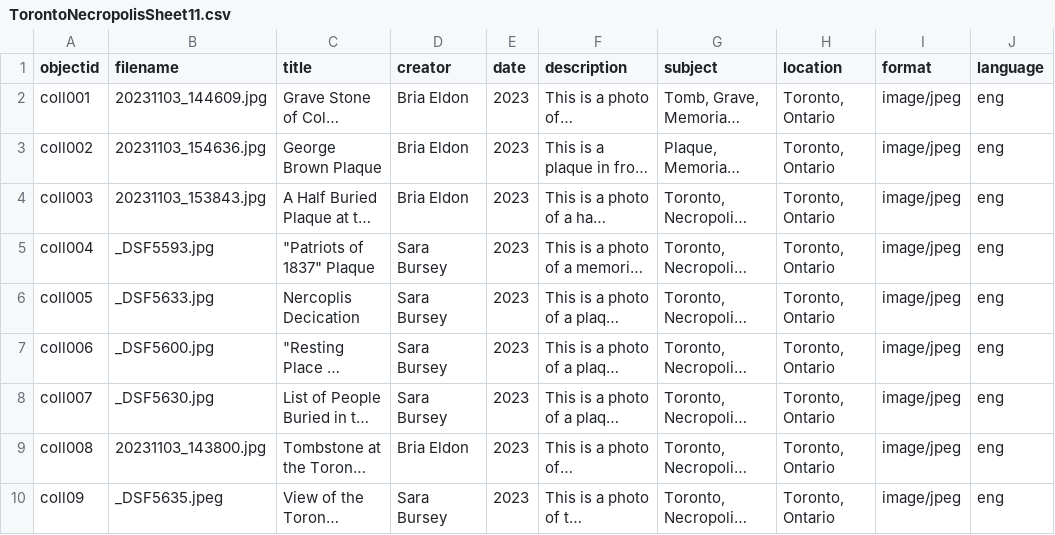
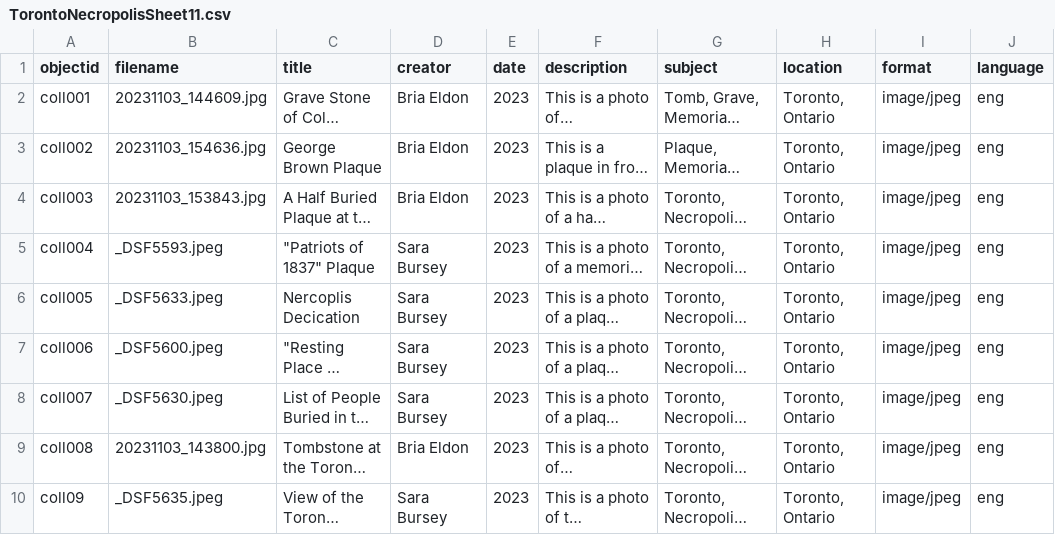
Before and after one commit to Bria555/unearthing-the-necropolis, a CSV file: _data/TorontoNecropolisSheet11.csv, drawn as a sheet; long unchanged cells end in …; the diff names each change by its address in the sheet, - before the commit and + after, or states it on an @@ line.

Commit message:
Update TorontoNecropolisSheet11.csv

```diff
--- a/_data/TorontoNecropolisSheet11.csv
+++ b/_data/TorontoNecropolisSheet11.csv
-B5 (filename): _DSF5593.jpg
+B5 (filename): _DSF5593.jpeg
-B6 (filename): _DSF5633.jpg
+B6 (filename): _DSF5633.jpeg
-B7 (filename): _DSF5600.jpg
+B7 (filename): _DSF5600.jpeg
-B8 (filename): _DSF5630.jpg
+B8 (filename): _DSF5630.jpeg
```
